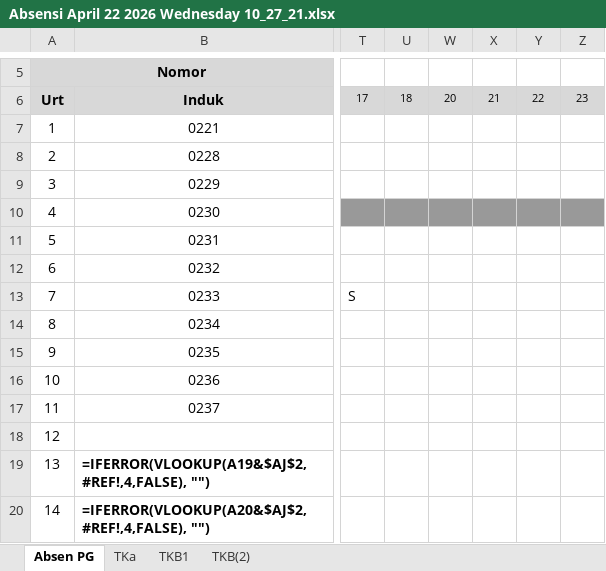
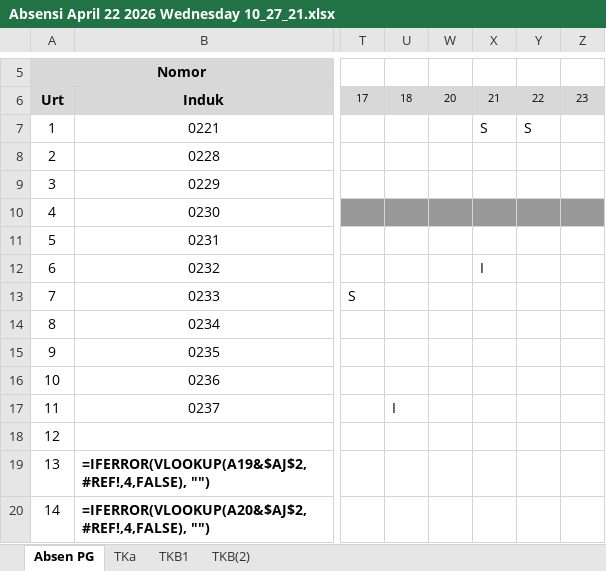
Before and after one commit to yonathan-boop/OPENCODE, an Excel workbook: PC-06/docs/Absensi April 22 2026 Wednesday 10_27_21.xlsx, sheet Absen PG, drawn as a sheet; only a part is shown, gaps mark what is left out; values as stored, in another font and other column widths than the file's, no borders; formulas without a stored value are shown as written; the diff names each change by its address in the sheet, - before the commit and + after, or states it on an @@ line.

Commit message:
Update: atur 1 file absensi per hari

```diff
--- a/PC-06/docs/Absensi April 22 2026 Wednesday 10_27_21.xlsx (sheet Absen PG)
+++ b/PC-06/docs/Absensi April 22 2026 Wednesday 10_27_21.xlsx (sheet Absen PG)
-X7: (empty)
+X7: S
-Y7: (empty)
+Y7: S
-X12: (empty)
+X12: I
-U17: (empty)
+U17: I
```
Also changed, not shown: 10 other files.
